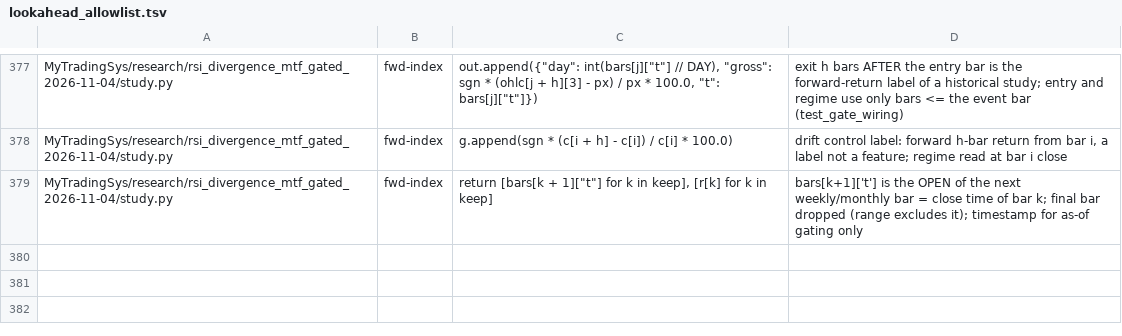
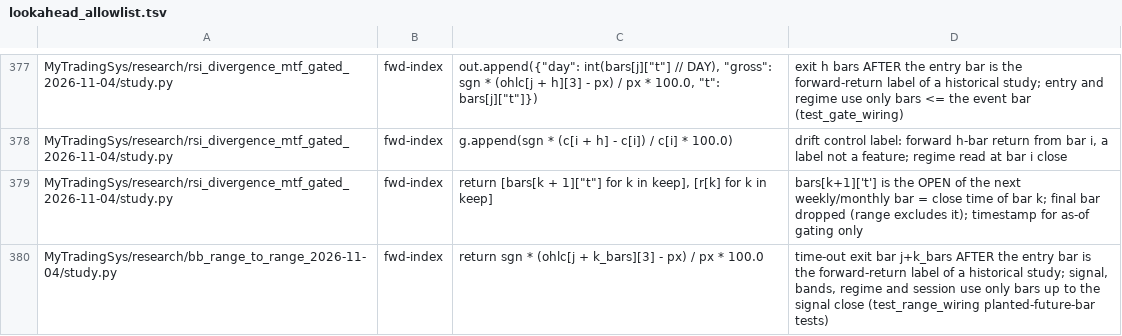
Before and after one commit to jishusharma/mts, a TSV file: scripts/dev/lookahead_allowlist.tsv, drawn as a sheet; only a part is shown, gaps mark what is left out.

```diff
--- a/scripts/dev/lookahead_allowlist.tsv
+++ b/scripts/dev/lookahead_allowlist.tsv
@@ -379 +379,2 @@ MyTradingSys/research/rsi_divergence_mtf_gated_2026-11-04/study.py	fwd-index	g.a
 MyTradingSys/research/rsi_divergence_mtf_gated_2026-11-04/study.py	fwd-index	return [bars[k + 1]["t"] for k in keep], [r[k] for k in keep]	bars[k+1]['t'] is the OPEN of the next weekly/monthly bar = close time of bar k; final bar dropped (range excludes it); timestamp for as-of gating only
+MyTradingSys/research/bb_range_to_range_2026-11-04/study.py	fwd-index	return sgn * (ohlc[j + k_bars][3] - px) / px * 100.0	time-out exit bar j+k_bars AFTER the entry bar is the forward-return label of a historical study; signal, bands, regime and session use only bars up to the signal close (test_range_wiring planted-future-bar tests)
```
